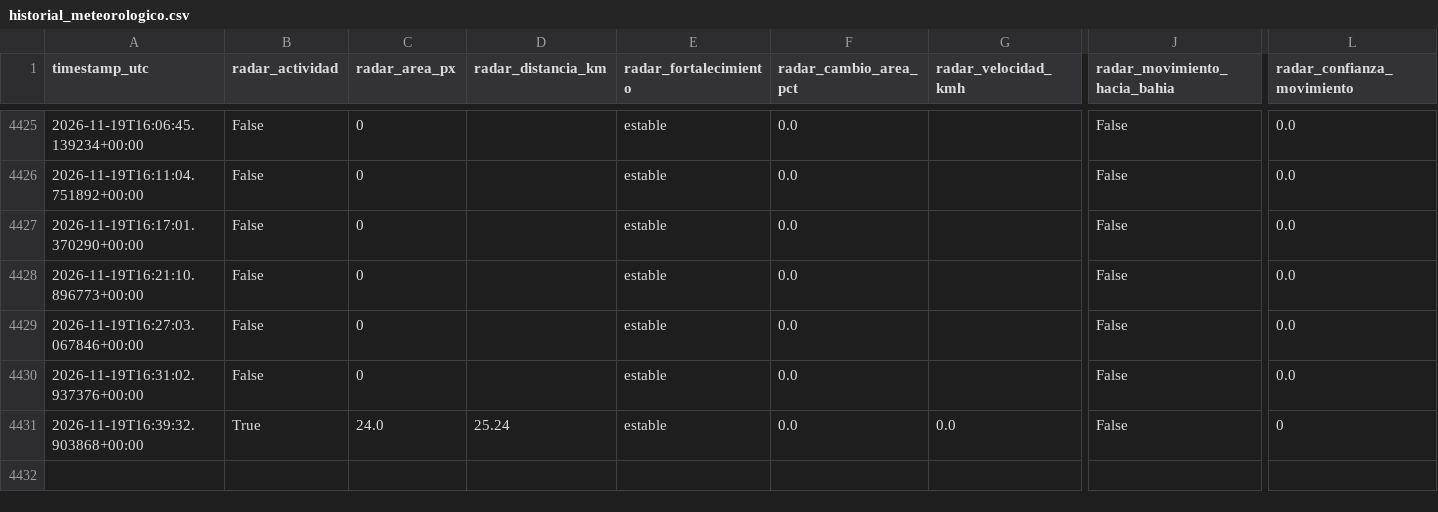
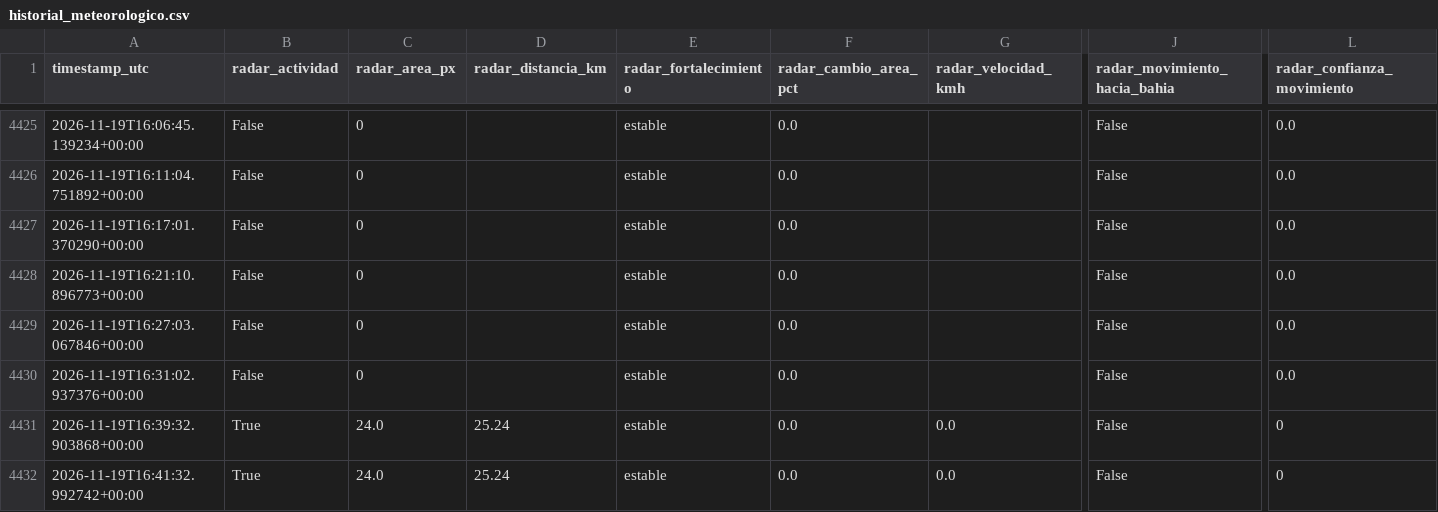
Before and after one commit to lucas12839/Clima-ar, a CSV file: data/ia/historial_meteorologico.csv, drawn as a sheet; only a part is shown, gaps mark what is left out; rows hold the shown columns only; the diff names each change by its address in the sheet, - before the commit and + after, or states it on an @@ line.

```diff
--- a/data/ia/historial_meteorologico.csv
+++ b/data/ia/historial_meteorologico.csv
+row 4432: 2026-11-19T16:41:32.992742+00:00 | True | 24.0 | 25.24 | estable | 0.0 | 0.0 | False | 0
```
Also changed, not shown: data/ia/historial_inteligencia_tormenta.csv, data/radar/radar_features_rma10.csv, 16 other files.
